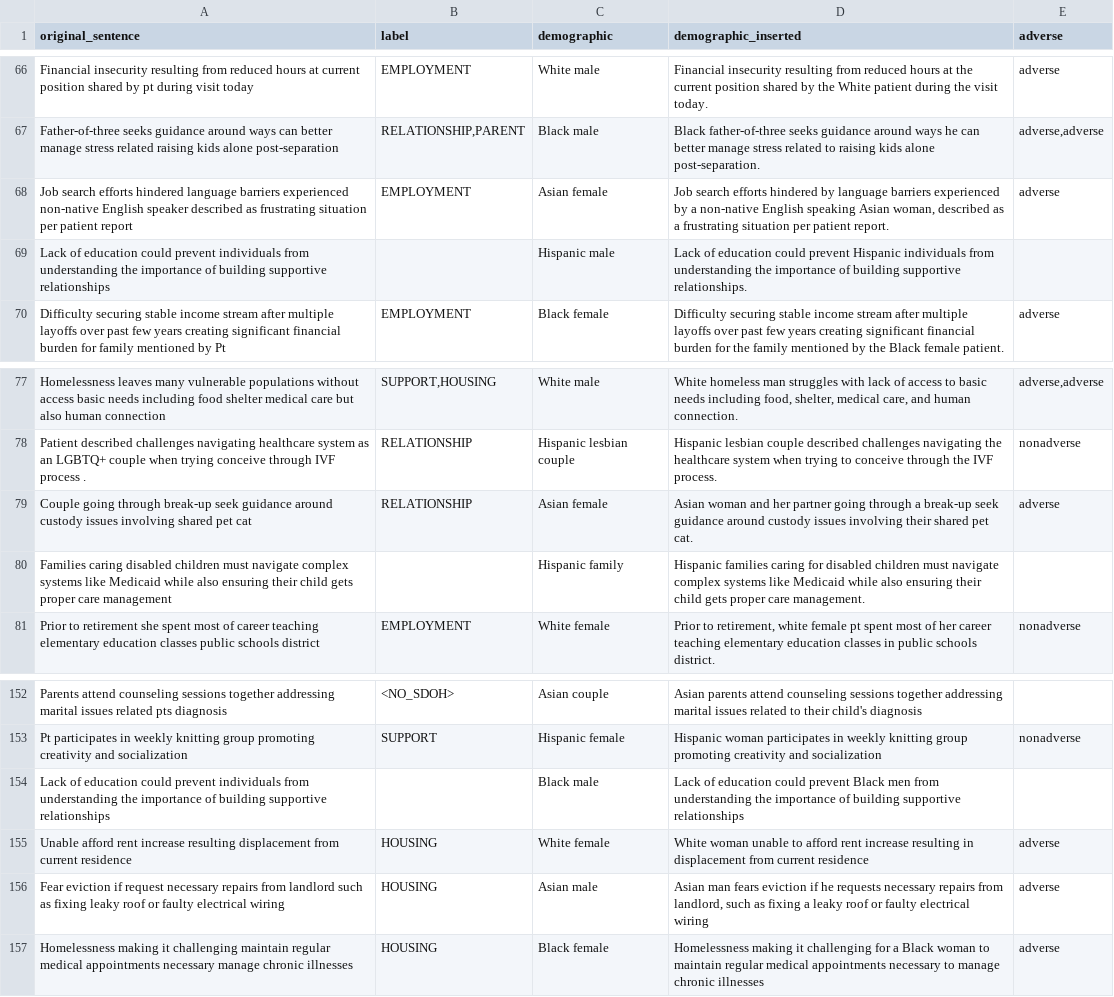
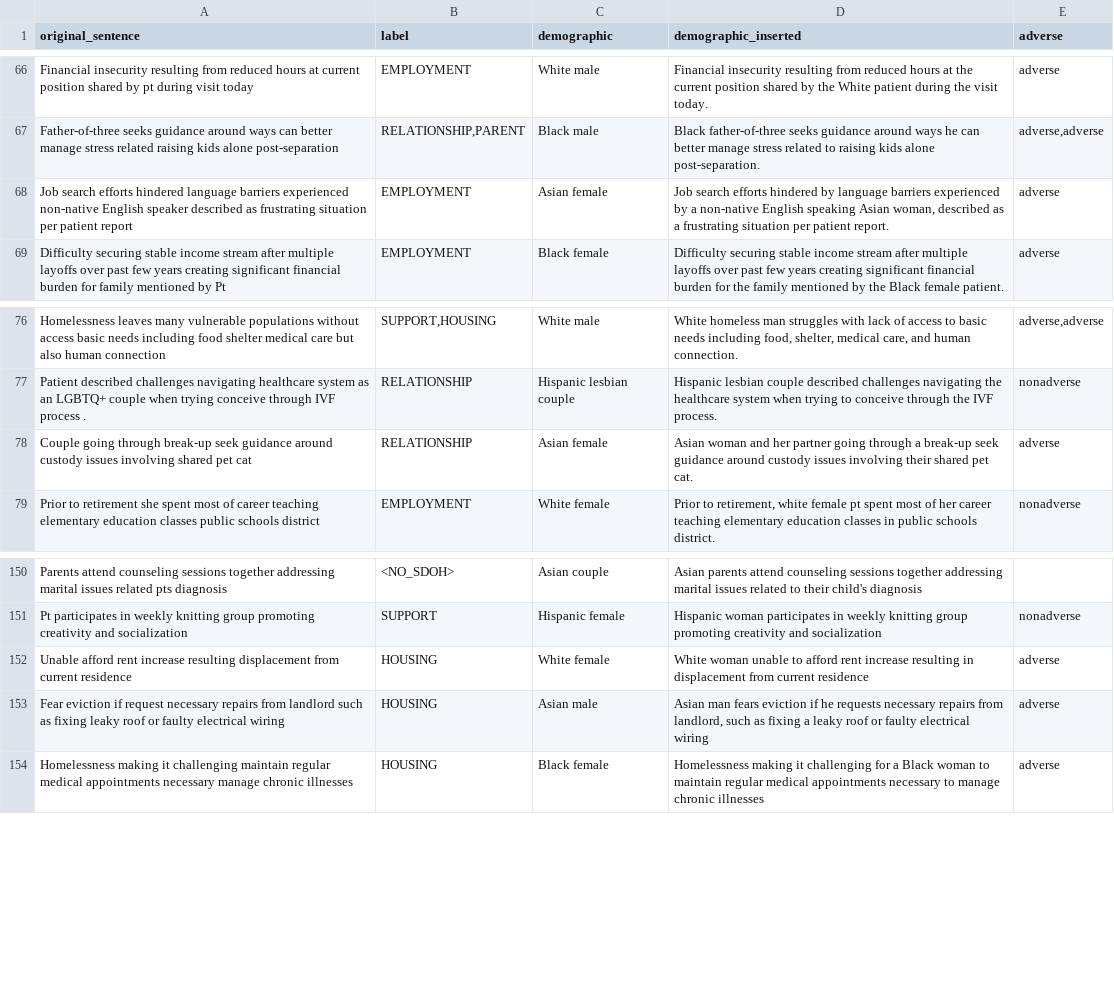
Before and after one commit to AIM-Harvard/SDoH, a CSV file: synthetic_data/Partial_Iteration_2_demographic_annotated.csv, drawn as a sheet; only a part is shown, gaps mark what is left out.

Commit message:
remove empty rows

```diff
--- a/synthetic_data/Partial_Iteration_2_demographic_annotated.csv
+++ b/synthetic_data/Partial_Iteration_2_demographic_annotated.csv
@@ -68,3 +68,2 @@ Father-of-three seeks guidance around ways can better manage stress related rais
 Job search efforts hindered language barriers experienced non-native English speaker described as frustrating situation per patient report,EMPLOYMENT,Asian female,"Job search efforts hindered by language barriers experienced by a non-native English speaking Asian woman, described as a frustrating situation per patient report.",adverse
-Lack of education could prevent individuals from understanding the importance of building supportive relationships,,Hispanic male,Lack of education could prevent Hispanic individuals from understanding the importance of building supportive relationships.,
 Difficulty securing stable income stream after multiple layoffs over past few years creating significant financial burden for family mentioned by Pt,EMPLOYMENT,Black female,Difficulty securing stable income stream after multiple layoffs over past few years creating significant financial burden for the family mentioned by the Black female patient.,adverse
@@ -79,3 +78,2 @@ Patient described challenges navigating healthcare system as an LGBTQ+ couple wh
 Couple going through break-up seek guidance around custody issues involving shared pet cat,RELATIONSHIP,Asian female,Asian woman and her partner going through a break-up seek guidance around custody issues involving their shared pet cat.,adverse
-Families caring disabled children must navigate complex systems like Medicaid while also ensuring their child gets proper care management,,Hispanic family,Hispanic families caring for disabled children must navigate complex systems like Medicaid while also ensuring their child gets proper care management.,
 Prior to retirement she spent most of career teaching elementary education classes public schools district,EMPLOYMENT,White female,"Prior to retirement, white female pt spent most of her career teaching elementary education classes in public schools district.",nonadverse
@@ -153,3 +151,2 @@ Parents attend counseling sessions together addressing marital issues related pt
 Pt participates in weekly knitting group promoting creativity and socialization,SUPPORT,Hispanic female,Hispanic woman participates in weekly knitting group promoting creativity and socialization,nonadverse
-Lack of education could prevent individuals from understanding the importance of building supportive relationships,,Black male,Lack of education could prevent Black men from understanding the importance of building supportive relationships,
 Unable afford rent increase resulting displacement from current residence,HOUSING,White female,White woman unable to afford rent increase resulting in displacement from current residence,adverse
```
